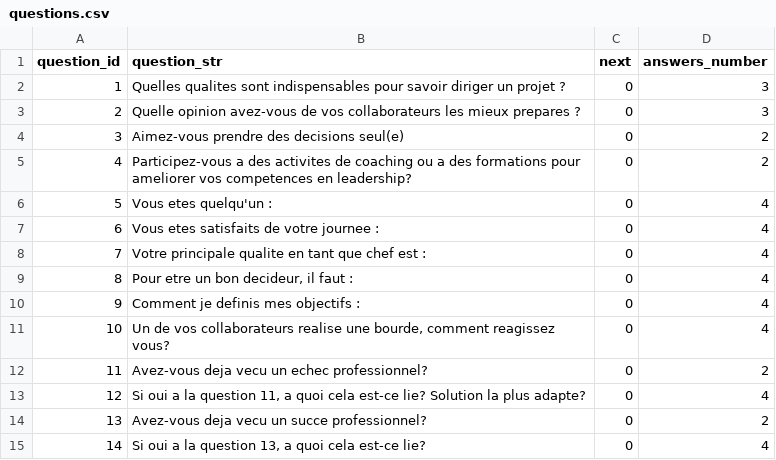
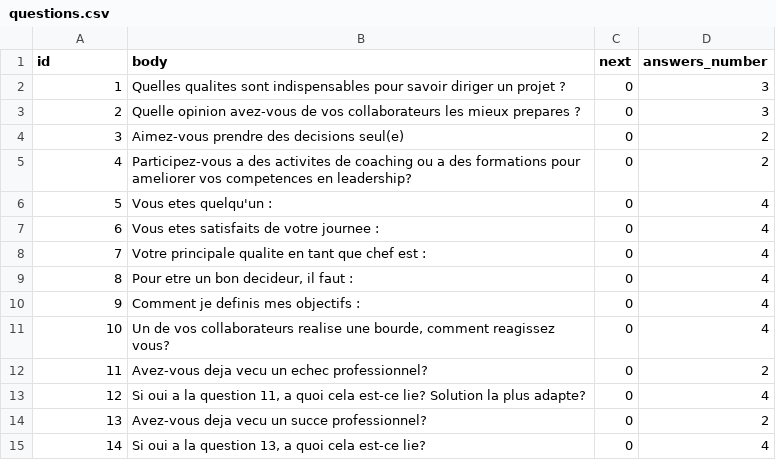
Before and after one commit to pemdora/HRAP, a CSV file: Assets/AIData/questions.csv, drawn as a sheet.

```diff
--- a/Assets/AIData/questions.csv
+++ b/Assets/AIData/questions.csv
@@ -1,2 +1,2 @@
-question_id; question_str;next;answers_number
+id; body;next;answers_number
 1;Quelles qualites sont indispensables pour savoir diriger un projet ?;0;3
```
Also changed, not shown: Assets/AIData/answers.csv, Assets/AIData/candidates.csv, 15 other files.
